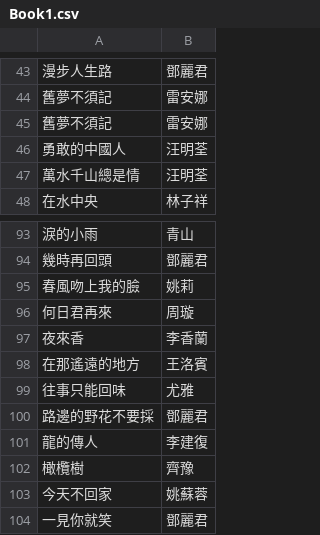
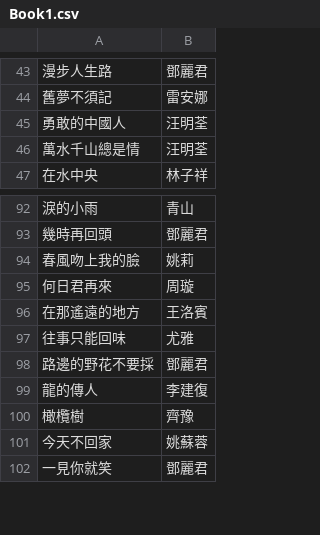
Before and after one commit to FannyKS/Matching-Singer-song, a CSV file: Songs/Book1.csv, drawn as a sheet; only a part is shown, gaps mark what is left out; the diff names each change by its address in the sheet, - before the commit and + after, or states it on an @@ line.

Commit message:
Remove duplicate song rows; enlarge stage-view song cards and titles

```diff
--- a/Songs/Book1.csv
+++ b/Songs/Book1.csv
-row 45: 舊夢不須記 | 雷安娜
-row 97: 夜來香 | 李香蘭
```
Also changed, not shown: 1 other file.
